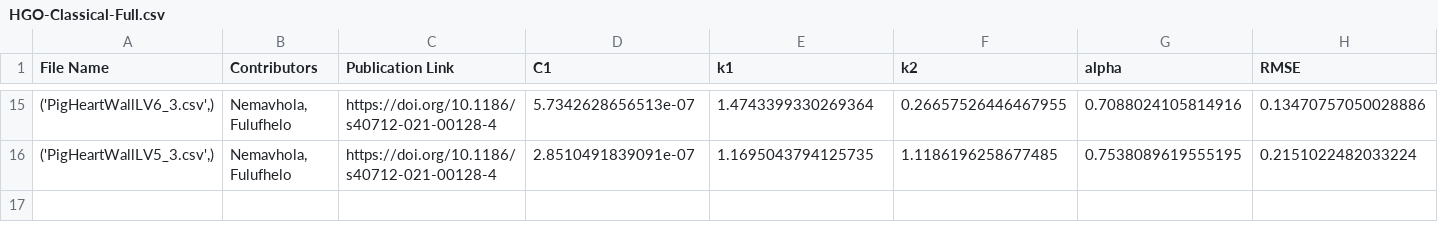
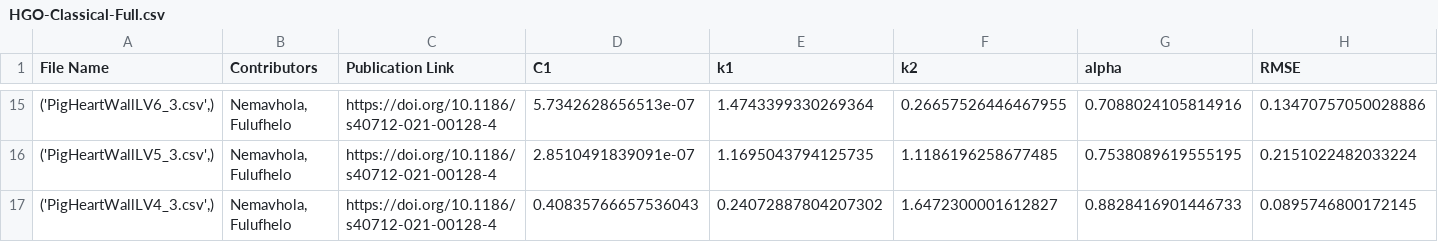
Before and after one commit to fit2tissue-db/ModelParameters, a CSV file: HGO-Classical-Full.csv, drawn as a sheet; only a part is shown, gaps mark what is left out; rows hold the shown columns only; the diff names each change by its address in the sheet, - before the commit and + after, or states it on an @@ line.

Commit message:
Append results for None with note

```diff
--- a/HGO-Classical-Full.csv
+++ b/HGO-Classical-Full.csv
+row 17: ('PigHeartWallLV4_3.csv',) | Nemavhola, Fulufhelo | https://doi.org/10.1186/s40712-021-00128-4 | 0.40835766657536043 | 0.24072887804207302 | 1.6472300001612827 | 0.8828416901446733 | 0.0895746800172145
```
